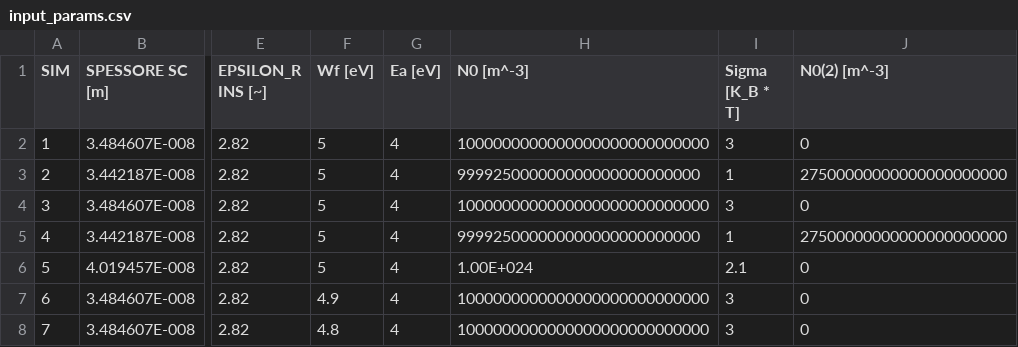
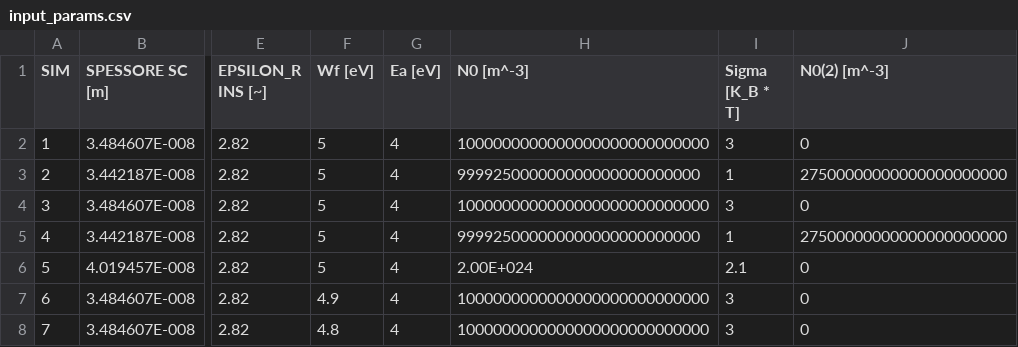
Before and after one commit to pcafrica/DosExtraction, a CSV file: config/input_params.csv, drawn as a sheet; only a part is shown, gaps mark what is left out; the diff names each change by its address in the sheet, - before the commit and + after, or states it on an @@ line.

Commit message:
Corrected parameter value

```diff
--- a/config/input_params.csv
+++ b/config/input_params.csv
-H6 (N0 [m^-3]): 1.00E+024
+H6 (N0 [m^-3]): 2.00E+024
```
